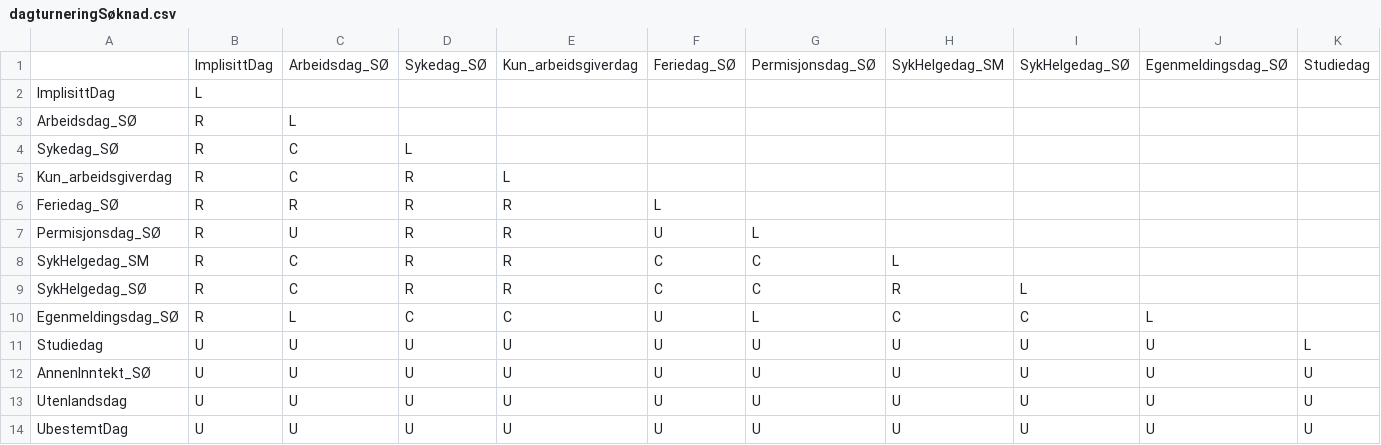
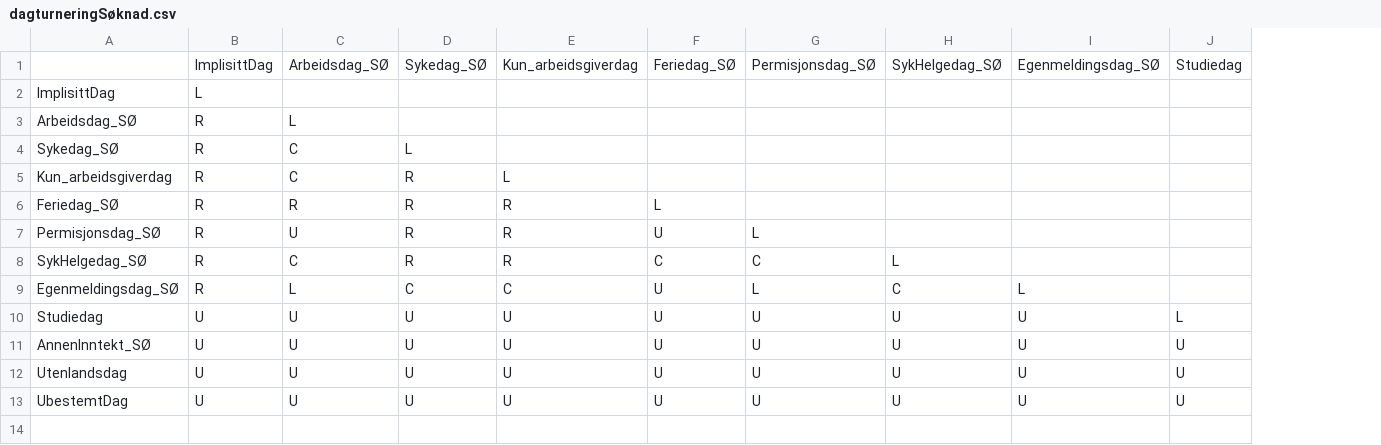
Before and after one commit to navikt/helse-spleis, a CSV file: sykepenger-model/src/main/resources/dagturneringSøknad.csv, drawn as a sheet; only a part is shown; rows hold the shown columns only; the diff names each change by its address in the sheet, - before the commit and + after, or states it on an @@ line.

Commit message:
Delete syk helgedag from sykmelding in søknad tournament
Sykmelding days will never compete in this tournament.

Co-authored-by: Marthe Skogen <marthe.skogen@nav.no>

```diff
--- a/sykepenger-model/src/main/resources/dagturneringSøknad.csv
+++ b/sykepenger-model/src/main/resources/dagturneringSøknad.csv
-column H, row 1: SykHelgedag_SM; rows 9-14: R | C | U | U | U | U
-row 8: SykHelgedag_SM | R | C | R | R | C | C | L
```
